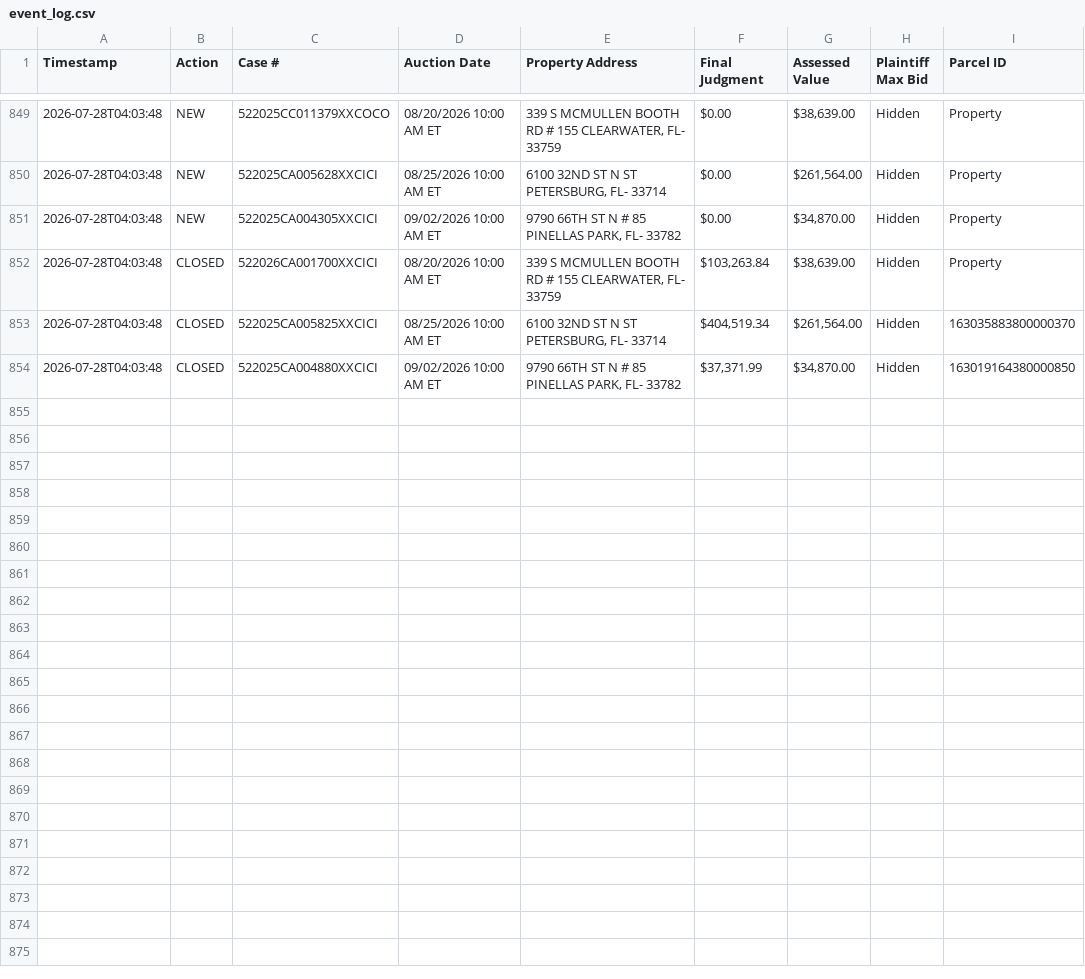
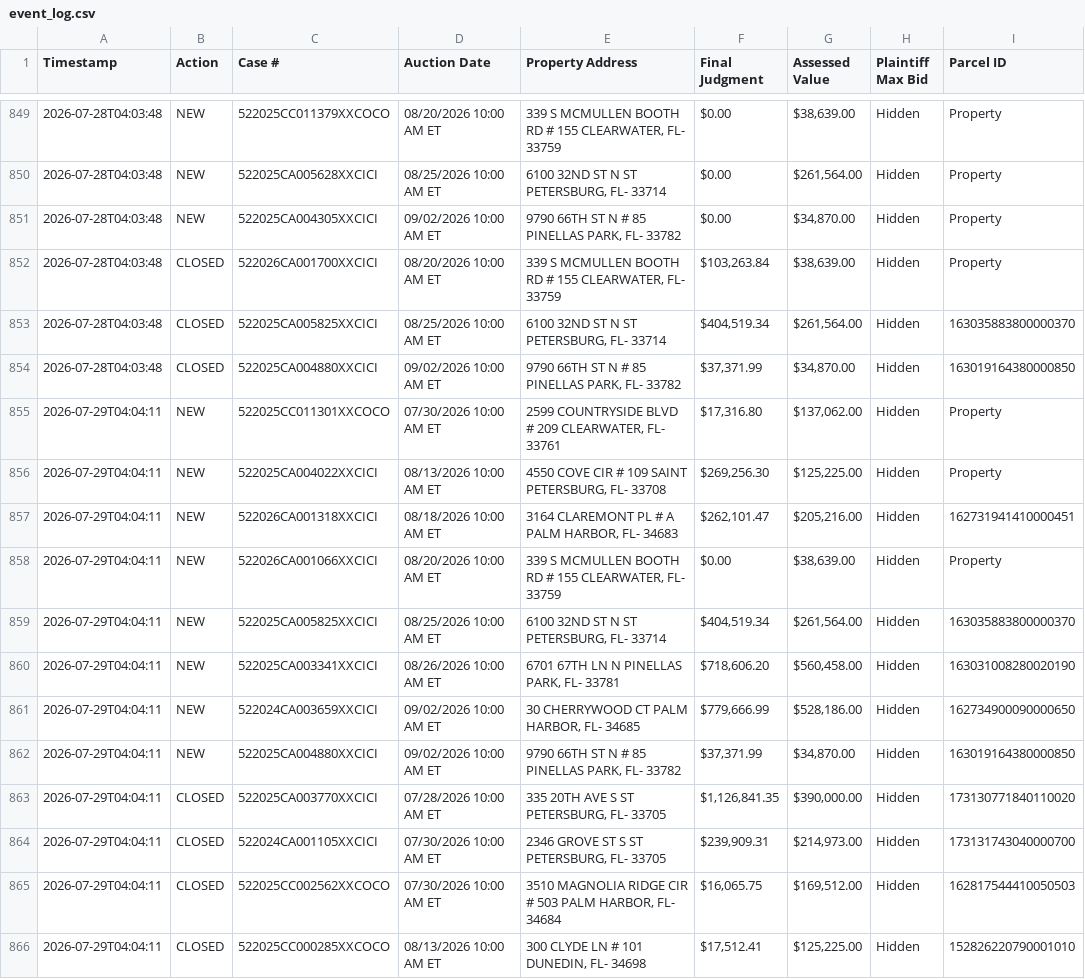
Before and after one commit to figlesias7/realforeclose, a CSV file: data/event_log.csv, drawn as a sheet; only a part is shown, gaps mark what is left out.

```diff
--- a/data/event_log.csv
+++ b/data/event_log.csv
@@ -854 +854,13 @@ Timestamp,Action,Case #,Auction Date,Property Address,Final Judgment,Assessed Va
 2026-07-28T04:03:48,CLOSED,522025CA004880XXCICI,09/02/2026 10:00 AM ET,"9790 66TH ST N # 85 PINELLAS PARK, FL- 33782","$37,371.99","$34,870.00",Hidden,163019164380000850
+2026-07-29T04:04:11,NEW,522025CC011301XXCOCO,07/30/2026 10:00 AM ET,"2599 COUNTRYSIDE BLVD # 209 CLEARWATER, FL- 33761","$17,316.80","$137,062.00",Hidden,Property
+2026-07-29T04:04:11,NEW,522025CA004022XXCICI,08/13/2026 10:00 AM ET,"4550 COVE CIR # 109 SAINT PETERSBURG, FL- 33708","$269,256.30","$125,225.00",Hidden,Property
+2026-07-29T04:04:11,NEW,522026CA001318XXCICI,08/18/2026 10:00 AM ET,"3164 CLAREMONT PL # A PALM HARBOR, FL- 34683","$262,101.47","$205,216.00",Hidden,162731941410000451
+2026-07-29T04:04:11,NEW,522026CA001066XXCICI,08/20/2026 10:00 AM ET,"339 S MCMULLEN BOOTH RD # 155 CLEARWATER, FL- 33759",$0.00,"$38,639.00",Hidden,Property
+2026-07-29T04:04:11,NEW,522025CA005825XXCICI,08/25/2026 10:00 AM ET,"6100 32ND ST N ST PETERSBURG, FL- 33714","$404,519.34","$261,564.00",Hidden,163035883800000370
+2026-07-29T04:04:11,NEW,522025CA003341XXCICI,08/26/2026 10:00 AM ET,"6701 67TH LN N PINELLAS PARK, FL- 33781","$718,606.20","$560,458.00",Hidden,163031008280020190
+2026-07-29T04:04:11,NEW,522024CA003659XXCICI,09/02/2026 10:00 AM ET,"30 CHERRYWOOD CT PALM HARBOR, FL- 34685","$779,666.99","$528,186.00",Hidden,162734900090000650
+2026-07-29T04:04:11,NEW,522025CA004880XXCICI,09/02/2026 10:00 AM ET,"9790 66TH ST N # 85 PINELLAS PARK, FL- 33782","$37,371.99","$34,870.00",Hidden,163019164380000850
+2026-07-29T04:04:11,CLOSED,522025CA003770XXCICI,07/28/2026 10:00 AM ET,"335 20TH AVE S ST PETERSBURG, FL- 33705","$1,126,841.35","$390,000.00",Hidden,173130771840110020
+2026-07-29T04:04:11,CLOSED,522024CA001105XXCICI,07/30/2026 10:00 AM ET,"2346 GROVE ST S ST PETERSBURG, FL- 33705","$239,909.31","$214,973.00",Hidden,173131743040000700
+2026-07-29T04:04:11,CLOSED,522025CC002562XXCOCO,07/30/2026 10:00 AM ET,"3510 MAGNOLIA RIDGE CIR # 503 PALM HARBOR, FL- 34684","$16,065.75","$169,512.00",Hidden,162817544410050503
+2026-07-29T04:04:11,CLOSED,522025CC000285XXCOCO,08/13/2026 10:00 AM ET,"300 CLYDE LN # 101 DUNEDIN, FL- 34698","$17,512.41","$125,225.00",Hidden,152826220790001010
```
Also changed, not shown: data/all_seen.csv, 3 other files.
